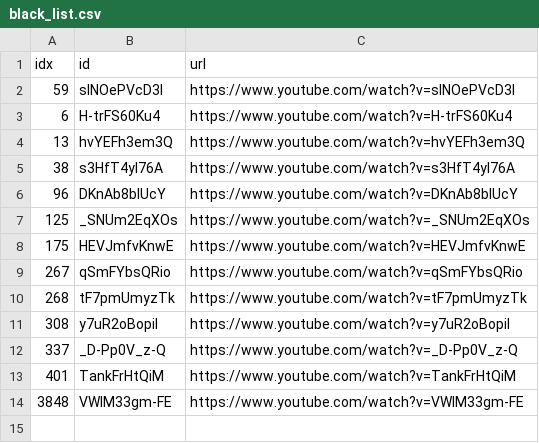
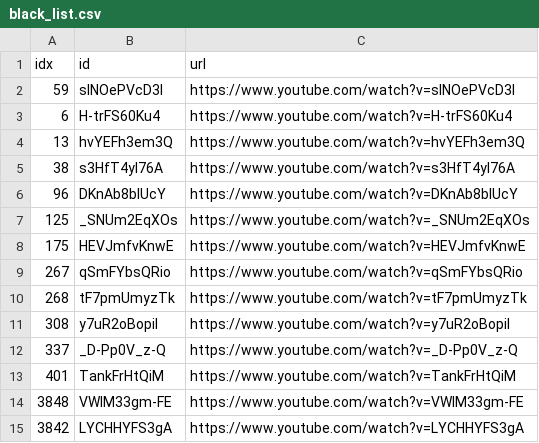
Before and after one commit to sumsjp/Drberg, a CSV file: src/black_list.csv, drawn as a sheet; the diff names each change by its address in the sheet, - before the commit and + after, or states it on an @@ line.

```diff
--- a/src/black_list.csv
+++ b/src/black_list.csv
+row 15: 3842 | LYCHHYFS3gA | https://www.youtube.com/watch?v=LYCHHYFS3gA
```
Also changed, not shown: src/video_list.csv, 22 other files.
